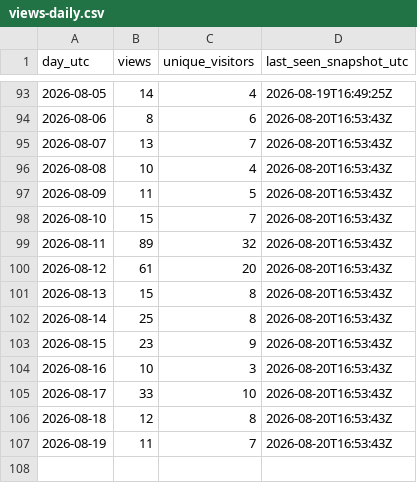
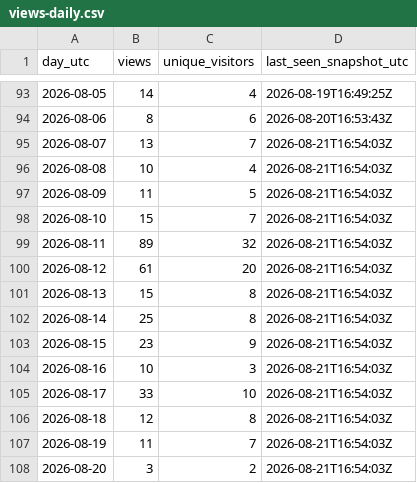
Before and after one commit to iawnfoanaowt/Knowledge-Base-Gateway, a CSV file: traffic-history/views-daily.csv, drawn as a sheet; only a part is shown, gaps mark what is left out.

```diff
--- a/traffic-history/views-daily.csv
+++ b/traffic-history/views-daily.csv
@@ -94,14 +94,15 @@
 "2026-08-06","8","6","2026-08-20T16:53:43Z"
-"2026-08-07","13","7","2026-08-20T16:53:43Z"
-"2026-08-08","10","4","2026-08-20T16:53:43Z"
-"2026-08-09","11","5","2026-08-20T16:53:43Z"
-"2026-08-10","15","7","2026-08-20T16:53:43Z"
-"2026-08-11","89","32","2026-08-20T16:53:43Z"
-"2026-08-12","61","20","2026-08-20T16:53:43Z"
-"2026-08-13","15","8","2026-08-20T16:53:43Z"
-"2026-08-14","25","8","2026-08-20T16:53:43Z"
-"2026-08-15","23","9","2026-08-20T16:53:43Z"
-"2026-08-16","10","3","2026-08-20T16:53:43Z"
-"2026-08-17","33","10","2026-08-20T16:53:43Z"
-"2026-08-18","12","8","2026-08-20T16:53:43Z"
-"2026-08-19","11","7","2026-08-20T16:53:43Z"
+"2026-08-07","13","7","2026-08-21T16:54:03Z"
+"2026-08-08","10","4","2026-08-21T16:54:03Z"
+"2026-08-09","11","5","2026-08-21T16:54:03Z"
+"2026-08-10","15","7","2026-08-21T16:54:03Z"
+"2026-08-11","89","32","2026-08-21T16:54:03Z"
+"2026-08-12","61","20","2026-08-21T16:54:03Z"
+"2026-08-13","15","8","2026-08-21T16:54:03Z"
+"2026-08-14","25","8","2026-08-21T16:54:03Z"
+"2026-08-15","23","9","2026-08-21T16:54:03Z"
+"2026-08-16","10","3","2026-08-21T16:54:03Z"
+"2026-08-17","33","10","2026-08-21T16:54:03Z"
+"2026-08-18","12","8","2026-08-21T16:54:03Z"
+"2026-08-19","11","7","2026-08-21T16:54:03Z"
+"2026-08-20","3","2","2026-08-21T16:54:03Z"
```
Also changed, not shown: traffic-history/release-downloads.csv, 11 other files.
